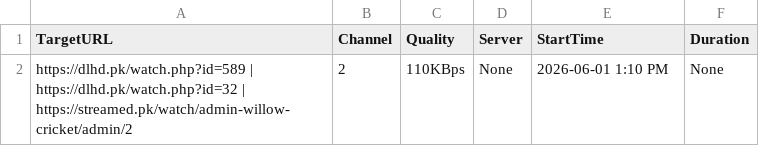
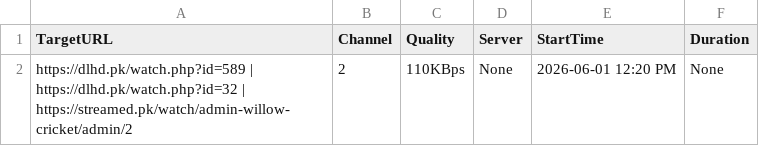
Before and after one commit to siddu5991079-ai/o00000000000bbbbbbbbbbbbbbbssssssssssssssss-automate, a CSV file: streams.csv, drawn as a sheet.

Commit message:
Update streams.csv

```diff
--- a/streams.csv
+++ b/streams.csv
@@ -1,2 +1,2 @@
 TargetURL,Channel,Quality,Server,StartTime,Duration
-https://dlhd.pk/watch.php?id=589 | https://dlhd.pk/watch.php?id=32 | https://streamed.pk/watch/admin-willow-cricket/admin/2 , 2, 110KBps, None, 2026-06-01 1:10 PM, None
+https://dlhd.pk/watch.php?id=589 | https://dlhd.pk/watch.php?id=32 | https://streamed.pk/watch/admin-willow-cricket/admin/2 , 2, 110KBps, None, 2026-06-01 12:20 PM, None
```
